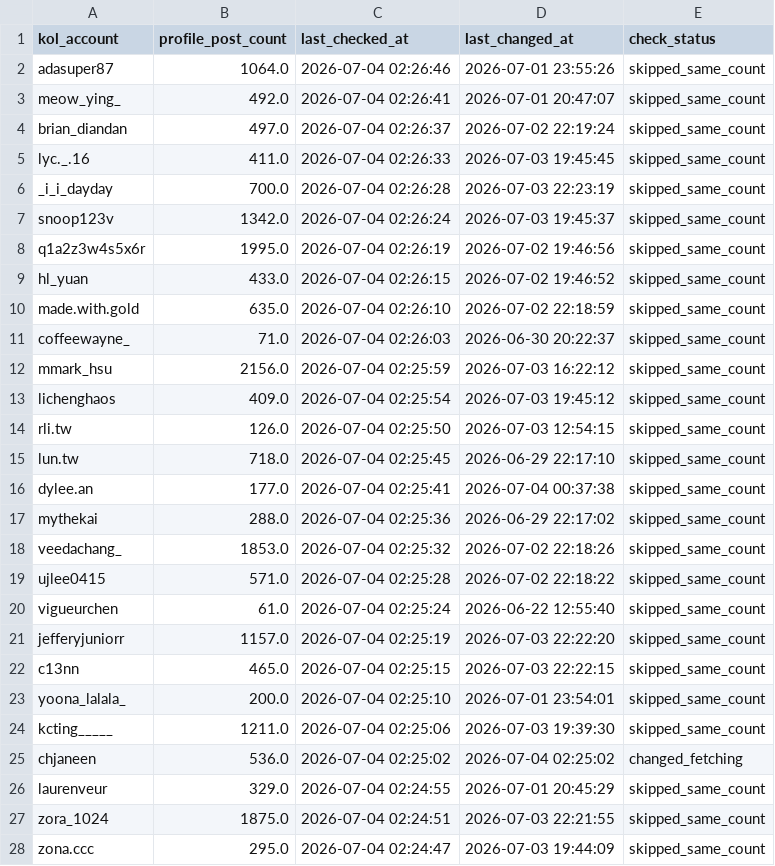
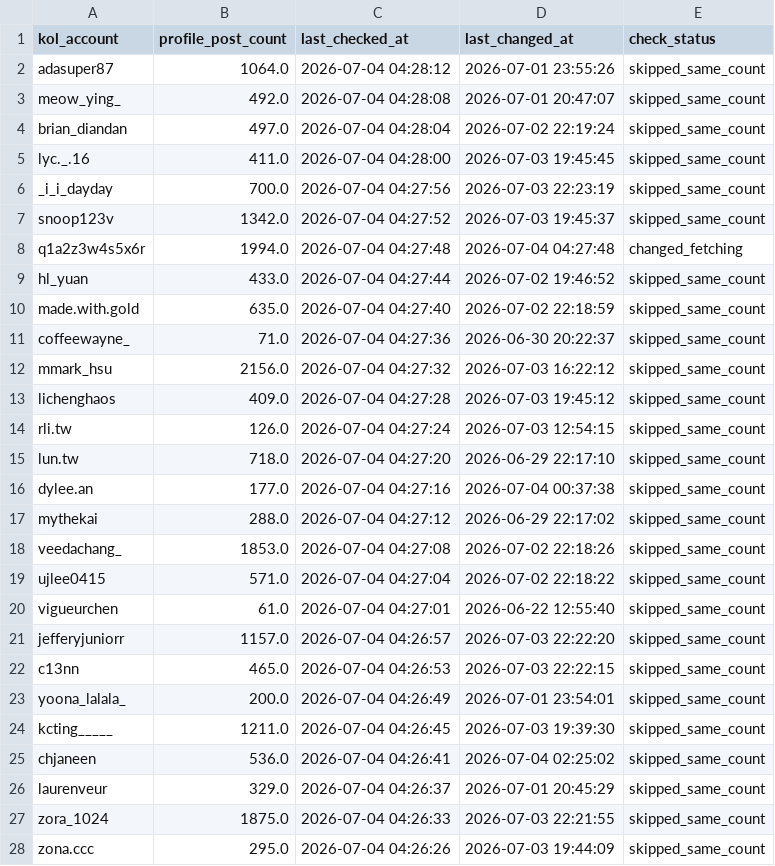
Before and after one commit to sabina-lu/reels-scraping, a CSV file: data/profile_post_state.csv, drawn as a sheet; only a part is shown; the diff covers the shown part only.

```diff
--- a/data/profile_post_state.csv
+++ b/data/profile_post_state.csv
@@ -1,28 +1,28 @@
 kol_account,profile_post_count,last_checked_at,last_changed_at,check_status
-adasuper87,1064.0,2026-07-04 02:26:46,2026-07-01 23:55:26,skipped_same_count
-meow_ying_,492.0,2026-07-04 02:26:41,2026-07-01 20:47:07,skipped_same_count
-brian_diandan,497.0,2026-07-04 02:26:37,2026-07-02 22:19:24,skipped_same_count
-lyc._.16,411.0,2026-07-04 02:26:33,2026-07-03 19:45:45,skipped_same_count
-_i_i_dayday,700.0,2026-07-04 02:26:28,2026-07-03 22:23:19,skipped_same_count
-snoop123v,1342.0,2026-07-04 02:26:24,2026-07-03 19:45:37,skipped_same_count
-q1a2z3w4s5x6r,1995.0,2026-07-04 02:26:19,2026-07-02 19:46:56,skipped_same_count
-hl_yuan,433.0,2026-07-04 02:26:15,2026-07-02 19:46:52,skipped_same_count
-made.with.gold,635.0,2026-07-04 02:26:10,2026-07-02 22:18:59,skipped_same_count
-coffeewayne_,71.0,2026-07-04 02:26:03,2026-06-30 20:22:37,skipped_same_count
-mmark_hsu,2156.0,2026-07-04 02:25:59,2026-07-03 16:22:12,skipped_same_count
-lichenghaos,409.0,2026-07-04 02:25:54,2026-07-03 19:45:12,skipped_same_count
-rli.tw,126.0,2026-07-04 02:25:50,2026-07-03 12:54:15,skipped_same_count
-lun.tw,718.0,2026-07-04 02:25:45,2026-06-29 22:17:10,skipped_same_count
-dylee.an,177.0,2026-07-04 02:25:41,2026-07-04 00:37:38,skipped_same_count
-mythekai,288.0,2026-07-04 02:25:36,2026-06-29 22:17:02,skipped_same_count
-veedachang_,1853.0,2026-07-04 02:25:32,2026-07-02 22:18:26,skipped_same_count
-ujlee0415,571.0,2026-07-04 02:25:28,2026-07-02 22:18:22,skipped_same_count
-vigueurchen,61.0,2026-07-04 02:25:24,2026-06-22 12:55:40,skipped_same_count
-jefferyjuniorr,1157.0,2026-07-04 02:25:19,2026-07-03 22:22:20,skipped_same_count
-c13nn,465.0,2026-07-04 02:25:15,2026-07-03 22:22:15,skipped_same_count
-yoona_lalala_,200.0,2026-07-04 02:25:10,2026-07-01 23:54:01,skipped_same_count
-kcting_____,1211.0,2026-07-04 02:25:06,2026-07-03 19:39:30,skipped_same_count
-chjaneen,536.0,2026-07-04 02:25:02,2026-07-04 02:25:02,changed_fetching
-laurenveur,329.0,2026-07-04 02:24:55,2026-07-01 20:45:29,skipped_same_count
-zora_1024,1875.0,2026-07-04 02:24:51,2026-07-03 22:21:55,skipped_same_count
-zona.ccc,295.0,2026-07-04 02:24:47,2026-07-03 19:44:09,skipped_same_count
+adasuper87,1064.0,2026-07-04 04:28:12,2026-07-01 23:55:26,skipped_same_count
+meow_ying_,492.0,2026-07-04 04:28:08,2026-07-01 20:47:07,skipped_same_count
+brian_diandan,497.0,2026-07-04 04:28:04,2026-07-02 22:19:24,skipped_same_count
+lyc._.16,411.0,2026-07-04 04:28:00,2026-07-03 19:45:45,skipped_same_count
+_i_i_dayday,700.0,2026-07-04 04:27:56,2026-07-03 22:23:19,skipped_same_count
+snoop123v,1342.0,2026-07-04 04:27:52,2026-07-03 19:45:37,skipped_same_count
+q1a2z3w4s5x6r,1994.0,2026-07-04 04:27:48,2026-07-04 04:27:48,changed_fetching
+hl_yuan,433.0,2026-07-04 04:27:44,2026-07-02 19:46:52,skipped_same_count
+made.with.gold,635.0,2026-07-04 04:27:40,2026-07-02 22:18:59,skipped_same_count
+coffeewayne_,71.0,2026-07-04 04:27:36,2026-06-30 20:22:37,skipped_same_count
+mmark_hsu,2156.0,2026-07-04 04:27:32,2026-07-03 16:22:12,skipped_same_count
+lichenghaos,409.0,2026-07-04 04:27:28,2026-07-03 19:45:12,skipped_same_count
+rli.tw,126.0,2026-07-04 04:27:24,2026-07-03 12:54:15,skipped_same_count
+lun.tw,718.0,2026-07-04 04:27:20,2026-06-29 22:17:10,skipped_same_count
+dylee.an,177.0,2026-07-04 04:27:16,2026-07-04 00:37:38,skipped_same_count
+mythekai,288.0,2026-07-04 04:27:12,2026-06-29 22:17:02,skipped_same_count
+veedachang_,1853.0,2026-07-04 04:27:08,2026-07-02 22:18:26,skipped_same_count
+ujlee0415,571.0,2026-07-04 04:27:04,2026-07-02 22:18:22,skipped_same_count
+vigueurchen,61.0,2026-07-04 04:27:01,2026-06-22 12:55:40,skipped_same_count
+jefferyjuniorr,1157.0,2026-07-04 04:26:57,2026-07-03 22:22:20,skipped_same_count
+c13nn,465.0,2026-07-04 04:26:53,2026-07-03 22:22:15,skipped_same_count
+yoona_lalala_,200.0,2026-07-04 04:26:49,2026-07-01 23:54:01,skipped_same_count
+kcting_____,1211.0,2026-07-04 04:26:45,2026-07-03 19:39:30,skipped_same_count
+chjaneen,536.0,2026-07-04 04:26:41,2026-07-04 02:25:02,skipped_same_count
+laurenveur,329.0,2026-07-04 04:26:37,2026-07-01 20:45:29,skipped_same_count
+zora_1024,1875.0,2026-07-04 04:26:33,2026-07-03 22:21:55,skipped_same_count
+zona.ccc,295.0,2026-07-04 04:26:26,2026-07-03 19:44:09,skipped_same_count
```
Also changed, not shown: 123 edited cells elsewhere in this file.
